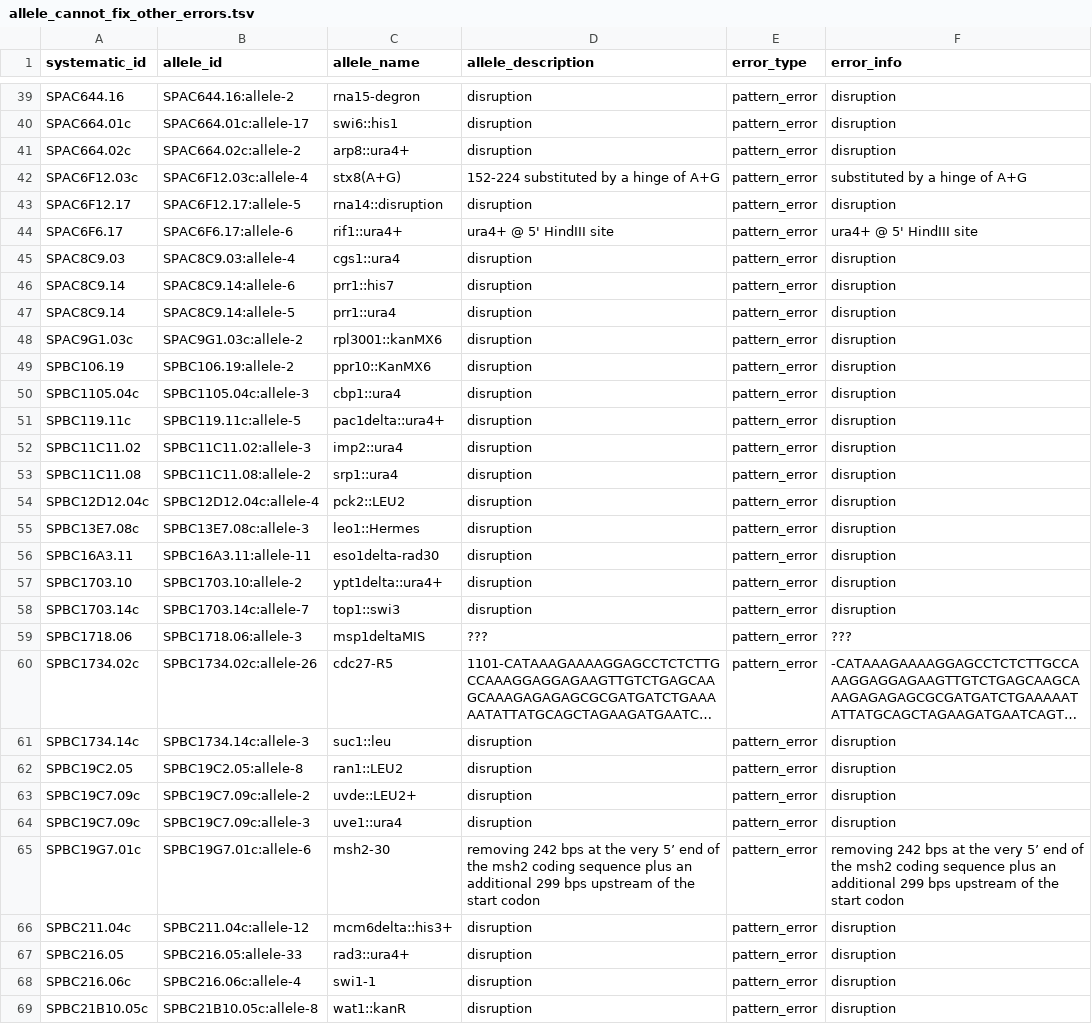
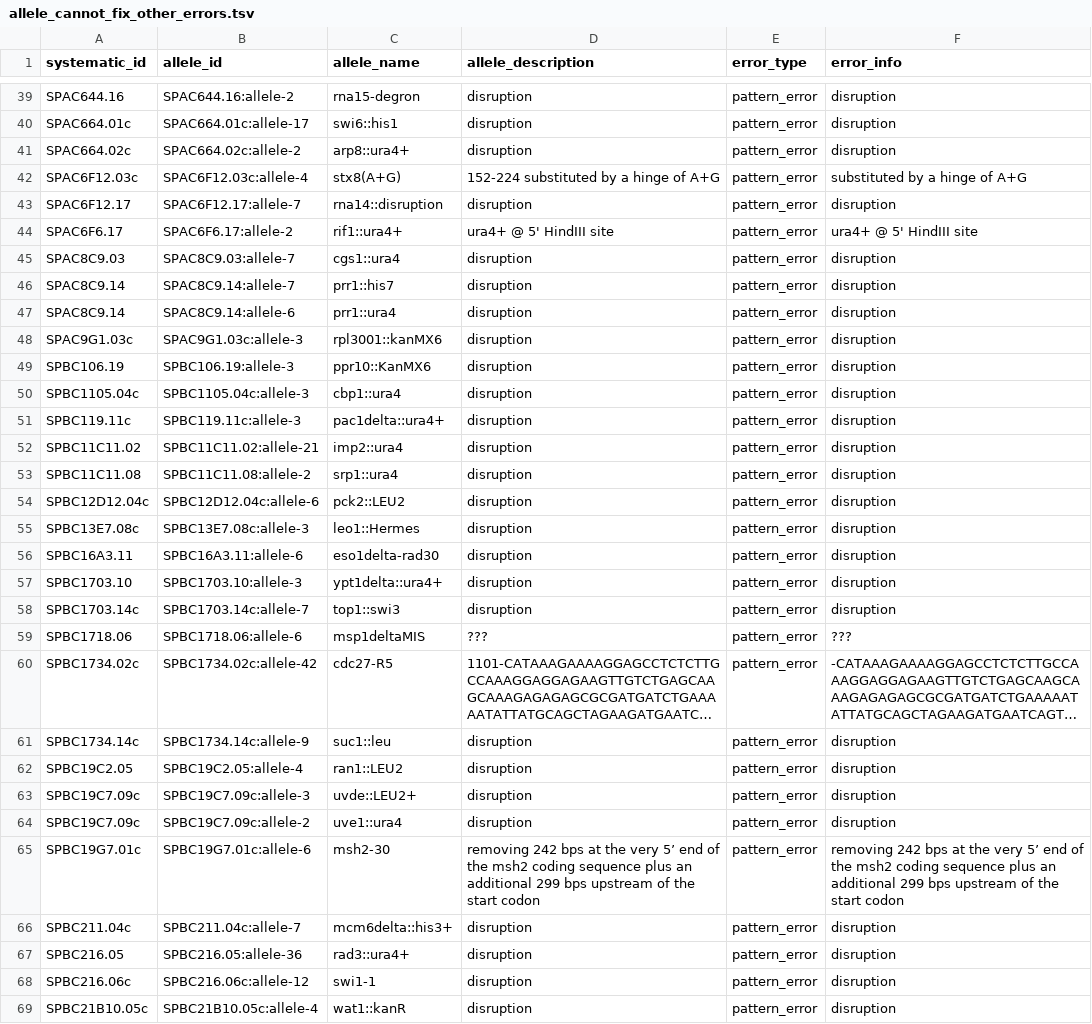
Before and after one commit to pombase/allele_qc, a TSV file: results/allele_cannot_fix_other_errors.tsv, drawn as a sheet; only a part is shown, gaps mark what is left out; long unchanged cells end in …; the diff covers the shown part only; the diff names each change by its address in the sheet, - before the commit and + after, or states it on an @@ line.

```diff
--- a/results/allele_cannot_fix_other_errors.tsv
+++ b/results/allele_cannot_fix_other_errors.tsv
-B43 (allele_id): SPAC6F12.17:allele-5
+B43 (allele_id): SPAC6F12.17:allele-7
-B44 (allele_id): SPAC6F6.17:allele-6
+B44 (allele_id): SPAC6F6.17:allele-2
-B45 (allele_id): SPAC8C9.03:allele-4
+B45 (allele_id): SPAC8C9.03:allele-7
-B46 (allele_id): SPAC8C9.14:allele-6
+B46 (allele_id): SPAC8C9.14:allele-7
-B47 (allele_id): SPAC8C9.14:allele-5
+B47 (allele_id): SPAC8C9.14:allele-6
-B48 (allele_id): SPAC9G1.03c:allele-2
+B48 (allele_id): SPAC9G1.03c:allele-3
-B49 (allele_id): SPBC106.19:allele-2
+B49 (allele_id): SPBC106.19:allele-3
-B51 (allele_id): SPBC119.11c:allele-5
+B51 (allele_id): SPBC119.11c:allele-3
-B52 (allele_id): SPBC11C11.02:allele-3
+B52 (allele_id): SPBC11C11.02:allele-21
-B54 (allele_id): SPBC12D12.04c:allele-4
+B54 (allele_id): SPBC12D12.04c:allele-6
-B56 (allele_id): SPBC16A3.11:allele-11
+B56 (allele_id): SPBC16A3.11:allele-6
-B57 (allele_id): SPBC1703.10:allele-2
+B57 (allele_id): SPBC1703.10:allele-3
-B59 (allele_id): SPBC1718.06:allele-3
+B59 (allele_id): SPBC1718.06:allele-6
-B60 (allele_id): SPBC1734.02c:allele-26
+B60 (allele_id): SPBC1734.02c:allele-42
-B61 (allele_id): SPBC1734.14c:allele-3
+B61 (allele_id): SPBC1734.14c:allele-9
-B62 (allele_id): SPBC19C2.05:allele-8
+B62 (allele_id): SPBC19C2.05:allele-4
-B63 (allele_id): SPBC19C7.09c:allele-2
+B63 (allele_id): SPBC19C7.09c:allele-3
-B64 (allele_id): SPBC19C7.09c:allele-3
+B64 (allele_id): SPBC19C7.09c:allele-2
-B66 (allele_id): SPBC211.04c:allele-12
+B66 (allele_id): SPBC211.04c:allele-7
-B67 (allele_id): SPBC216.05:allele-33
+B67 (allele_id): SPBC216.05:allele-36
-B68 (allele_id): SPBC216.06c:allele-4
+B68 (allele_id): SPBC216.06c:allele-12
-B69 (allele_id): SPBC21B10.05c:allele-8
+B69 (allele_id): SPBC21B10.05c:allele-4
```
Also changed, not shown: 77 edited cells elsewhere in this file, results/allele_auto_fix.tsv, results/protein_modification_cannot_fix_other_errors.tsv, 8 other files.
